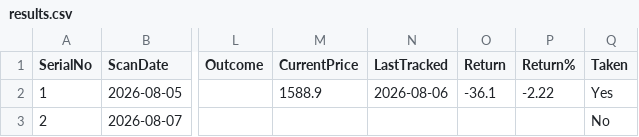
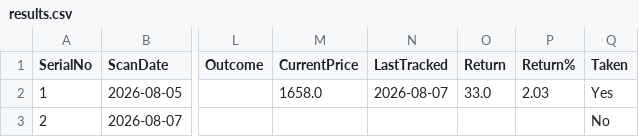
Before and after one commit to Jinish2023/4pm_swing, a CSV file: results.csv, drawn as a sheet; only a part is shown, gaps mark what is left out; the diff names each change by its address in the sheet, - before the commit and + after, or states it on an @@ line.

Commit message:
Update results.csv (track)

```diff
--- a/results.csv
+++ b/results.csv
-M2 (CurrentPrice): 1588.9
+M2 (CurrentPrice): 1658.0
-N2 (LastTracked): 2026-08-06
+N2 (LastTracked): 2026-08-07
-O2 (Return): -36.1
+O2 (Return): 33.0
-P2 (Return%): -2.22
+P2 (Return%): 2.03
```
